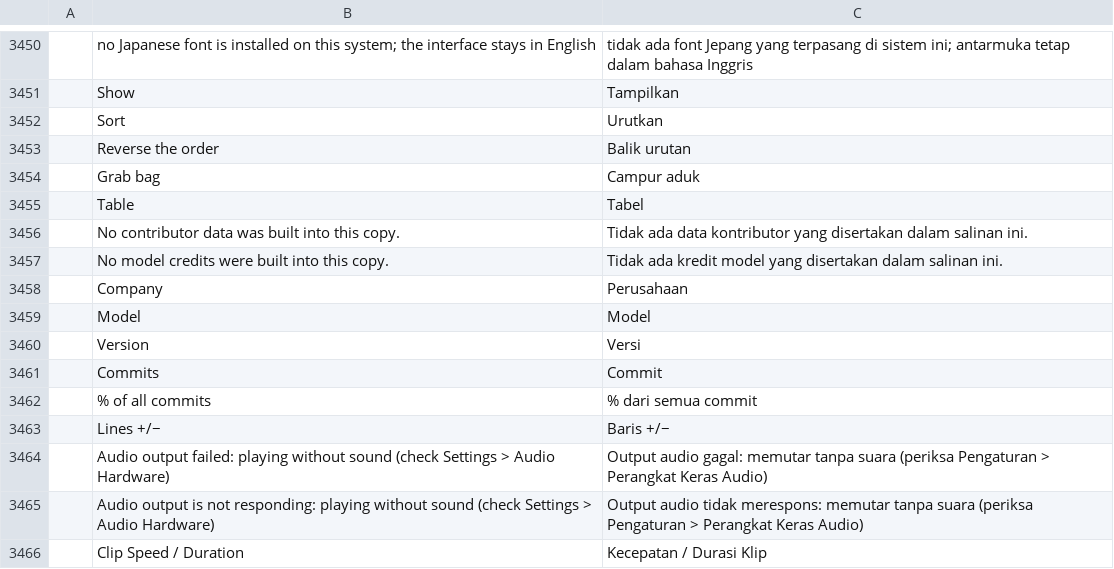
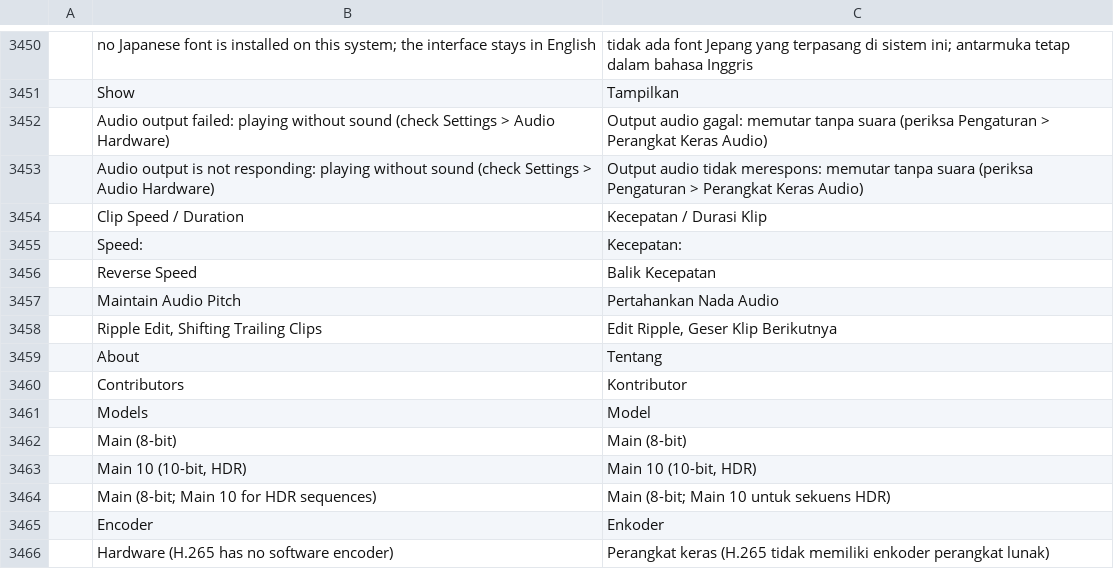
Before and after one commit to getnodalia/toma, a TSV file: crates/ui-egui/src/i18n/id.tsv, drawn as a sheet; only a part is shown, gaps mark what is left out; the shorter side is filled out with more unchanged rows; the diff covers the shown part only.

```diff
--- a/crates/ui-egui/src/i18n/id.tsv
+++ b/crates/ui-egui/src/i18n/id.tsv
@@ -3451,14 +3451,2 @@
 	Show	Tampilkan
-	Sort	Urutkan
-	Reverse the order	Balik urutan
-	Grab bag	Campur aduk
-	Table	Tabel
-	No contributor data was built into this copy.	Tidak ada data kontributor yang disertakan dalam salinan ini.
-	No model credits were built into this copy.	Tidak ada kredit model yang disertakan dalam salinan ini.
-	Company	Perusahaan
-	Model	Model
-	Version	Versi
-	Commits	Commit
-	% of all commits	% dari semua commit
-	Lines +/−	Baris +/−
 	Audio output failed: playing without sound (check Settings > Audio Hardware)	Output audio gagal: memutar tanpa suara (periksa Pengaturan > Perangkat Keras Audio)
```
Also changed, not shown: 12 removed rows elsewhere in this file, crates/ui-egui/src/i18n/de.tsv, crates/ui-egui/src/i18n/ko.tsv, 24 other files.
